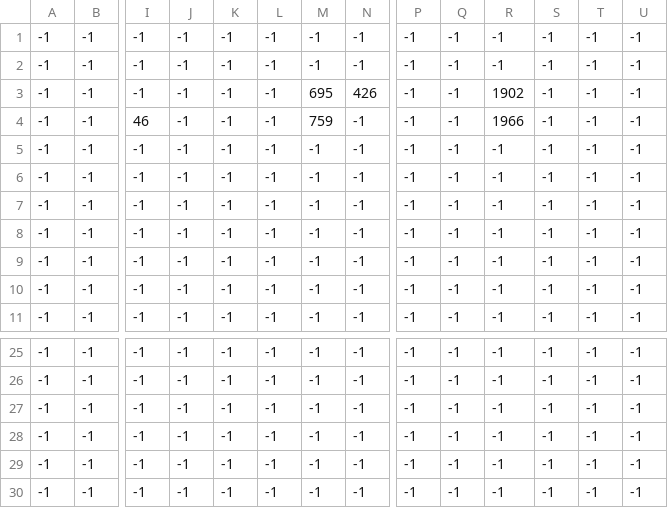
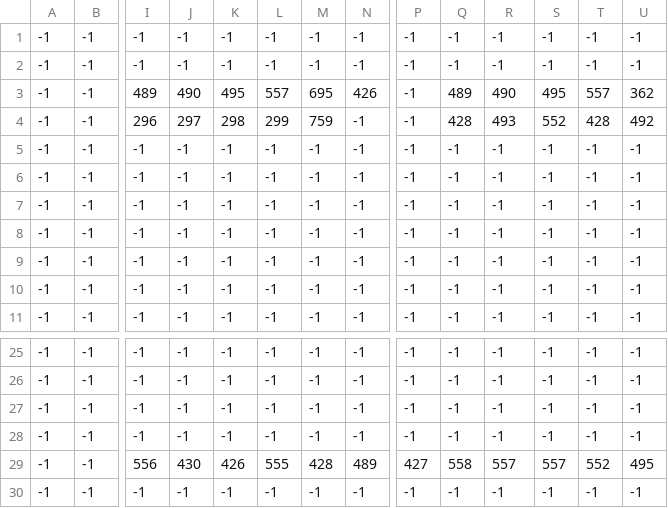
Before and after one commit to suzukiei/SAKUHIN4_Git, a CSV file: SakuhinⅣ/IMAGE/csv/Stage1_重ね血.csv, drawn as a sheet; only a part is shown, gaps mark what is left out; the diff names each change by its address in the sheet, - before the commit and + after, or states it on an @@ line.

```diff
--- a/SakuhinⅣ/IMAGE/csv/Stage1_重ね血.csv
+++ b/SakuhinⅣ/IMAGE/csv/Stage1_重ね血.csv
-I3: -1
+I3: 489
-J3: -1
+J3: 490
-K3: -1
+K3: 495
-L3: -1
+L3: 557
-Q3: -1
+Q3: 489
-R3: 1902
+R3: 490
-S3: -1
+S3: 495
-T3: -1
+T3: 557
-U3: -1
+U3: 362
-I4: 46
+I4: 296
-J4: -1
+J4: 297
-K4: -1
+K4: 298
-L4: -1
+L4: 299
-Q4: -1
+Q4: 428
-R4: 1966
+R4: 493
-S4: -1
+S4: 552
-T4: -1
+T4: 428
-U4: -1
+U4: 492
-I29: -1
+I29: 556
-J29: -1
+J29: 430
-K29: -1
+K29: 426
-L29: -1
+L29: 555
-M29: -1
+M29: 428
-N29: -1
+N29: 489
-P29: -1
+P29: 427
-Q29: -1
+Q29: 558
-R29: -1
+R29: 557
-S29: -1
+S29: 557
-T29: -1
+T29: 552
-U29: -1
+U29: 495
```
Also changed, not shown: SakuhinⅣ/IMAGE/csv/Stage2_重ね血.csv, SakuhinⅣ/IMAGE/csv/Stage4_血.csv, 6 other files.
